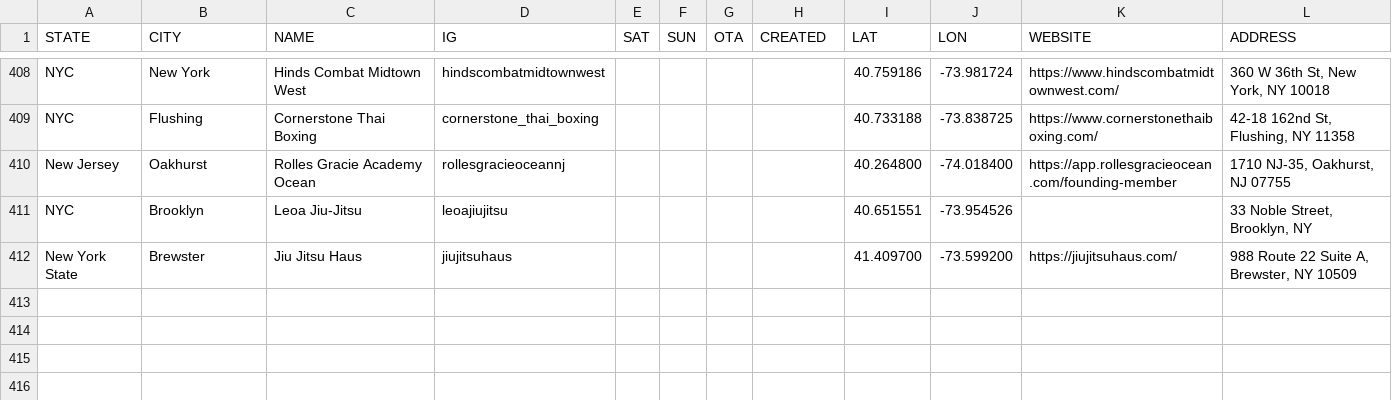
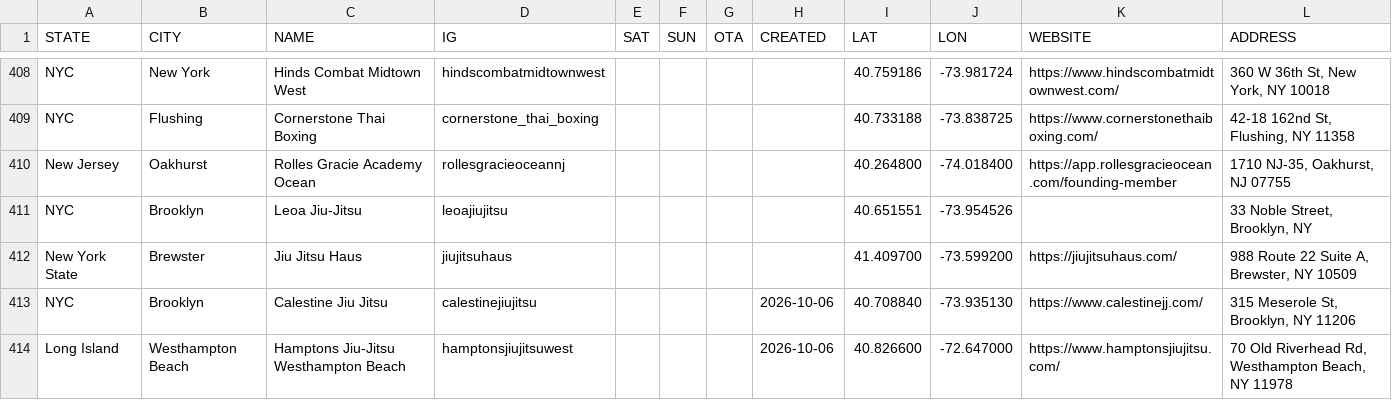
Before and after one commit to jj5ben77/bjjseminars.live, a CSV file: directory.csv, drawn as a sheet; only a part is shown, gaps mark what is left out; the diff names each change by its address in the sheet, - before the commit and + after, or states it on an @@ line.

```diff
--- a/directory.csv
+++ b/directory.csv
+row 413: NYC | Brooklyn | Calestine Jiu Jitsu | calestinejiujitsu |  |  |  | 2026-10-06 | 40.708840 | -73.935130 | https://www.calestinejj.com/ | 315 Meserole St, Brooklyn, NY 11206
+row 414: Long Island | Westhampton Beach | Hamptons Jiu-Jitsu Westhampton Beach | hamptonsjiujitsuwest |  |  |  | 2026-10-06 | 40.826600 | -72.647000 | https://www.hamptonsjiujitsu.com/ | 70 Old Riverhead Rd, Westhampton Beach, NY 11978
```
Also changed, not shown: events.csv, 4 other files.
